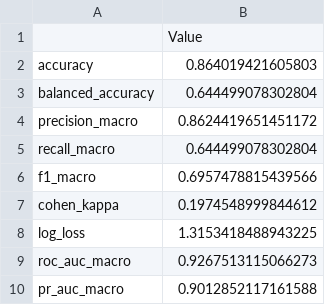
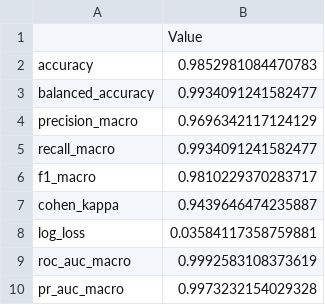
Before and after one commit to thamadhi/solar-panel-fault-mapping, a CSV file: src/fault-detection/model-comparisons/metrics_summary.csv, drawn as a sheet.

```diff
--- a/src/fault-detection/model-comparisons/metrics_summary.csv
+++ b/src/fault-detection/model-comparisons/metrics_summary.csv
@@ -1,10 +1,10 @@
 ,Value
-accuracy,0.864019421605803
-balanced_accuracy,0.644499078302804
-precision_macro,0.8624419651451172
-recall_macro,0.644499078302804
-f1_macro,0.6957478815439566
-cohen_kappa,0.1974548999844612
-log_loss,1.3153418488943225
-roc_auc_macro,0.9267513115066273
-pr_auc_macro,0.9012852117161588
+accuracy,0.9852981084470783
+balanced_accuracy,0.9934091241582477
+precision_macro,0.9696342117124129
+recall_macro,0.9934091241582477
+f1_macro,0.9810229370283717
+cohen_kappa,0.9439646474235887
+log_loss,0.03584117358759881
+roc_auc_macro,0.9992583108373619
+pr_auc_macro,0.9973232154029328
```
Also changed, not shown: 2 other files.
